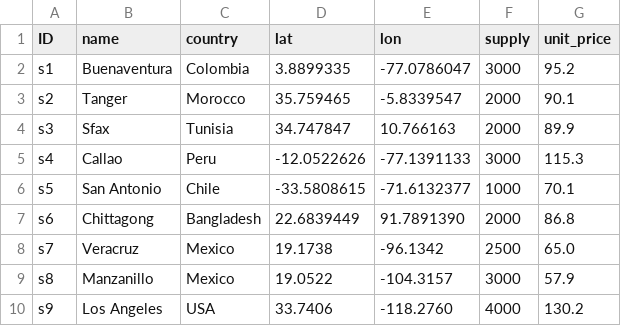
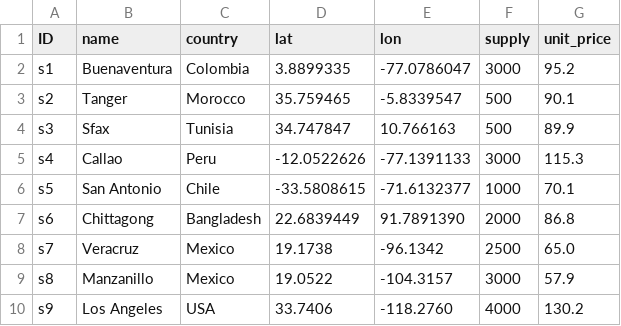
Before and after one commit to zachdray/MMTP, a CSV file: MMTModel_Suppliers.csv, drawn as a sheet; only a part is shown.

Commit message:
Update MMTModel_Suppliers.csv

```diff
--- a/MMTModel_Suppliers.csv
+++ b/MMTModel_Suppliers.csv
@@ -2,4 +2,4 @@
 s1;Buenaventura;Colombia;3.8899335;-77.0786047;3000;95.2
-s2;Tanger;Morocco;35.759465;-5.8339547;2000;90.1
-s3;Sfax;Tunisia;34.747847;10.766163;2000;89.9
+s2;Tanger;Morocco;35.759465;-5.8339547;500;90.1
+s3;Sfax;Tunisia;34.747847;10.766163;500;89.9
 s4;Callao;Peru;-12.0522626;-77.1391133;3000;115.3
```
